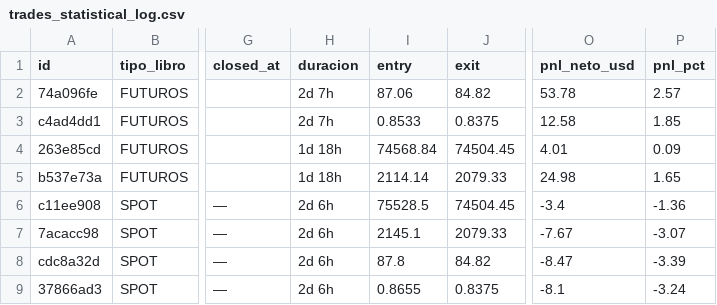
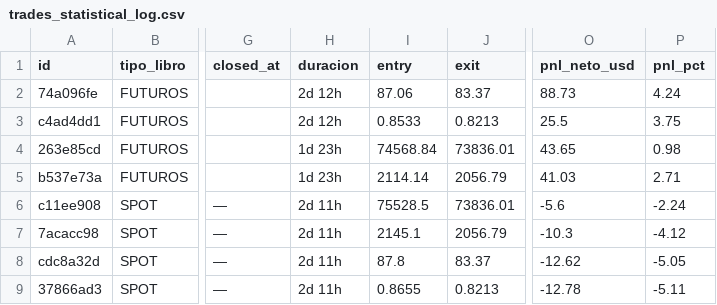
Before and after one commit to juanpabloruizru-boop/quant-arena, a CSV file: ledger/trades_statistical_log.csv, drawn as a sheet; only a part is shown, gaps mark what is left out; the diff names each change by its address in the sheet, - before the commit and + after, or states it on an @@ line.

```diff
--- a/ledger/trades_statistical_log.csv
+++ b/ledger/trades_statistical_log.csv
-H2:H3 (duracion): 2d 7h
+H2:H3 (duracion): 2d 12h
-J2 (exit): 84.82
+J2 (exit): 83.37
-O2 (pnl_neto_usd): 53.78
+O2 (pnl_neto_usd): 88.73
-P2 (pnl_pct): 2.57
+P2 (pnl_pct): 4.24
-J3 (exit): 0.8375
+J3 (exit): 0.8213
-O3 (pnl_neto_usd): 12.58
+O3 (pnl_neto_usd): 25.5
-P3 (pnl_pct): 1.85
+P3 (pnl_pct): 3.75
-H4:H5 (duracion): 1d 18h
+H4:H5 (duracion): 1d 23h
-J4 (exit): 74504.45
+J4 (exit): 73836.01
-O4 (pnl_neto_usd): 4.01
+O4 (pnl_neto_usd): 43.65
-P4 (pnl_pct): 0.09
+P4 (pnl_pct): 0.98
-J5 (exit): 2079.33
+J5 (exit): 2056.79
-O5 (pnl_neto_usd): 24.98
+O5 (pnl_neto_usd): 41.03
-P5 (pnl_pct): 1.65
+P5 (pnl_pct): 2.71
-H6:H9 (duracion): 2d 6h
+H6:H9 (duracion): 2d 11h
-J6 (exit): 74504.45
+J6 (exit): 73836.01
-O6 (pnl_neto_usd): -3.4
+O6 (pnl_neto_usd): -5.6
-P6 (pnl_pct): -1.36
+P6 (pnl_pct): -2.24
-J7 (exit): 2079.33
+J7 (exit): 2056.79
-O7 (pnl_neto_usd): -7.67
+O7 (pnl_neto_usd): -10.3
-P7 (pnl_pct): -3.07
+P7 (pnl_pct): -4.12
-J8 (exit): 84.82
+J8 (exit): 83.37
-O8 (pnl_neto_usd): -8.47
+O8 (pnl_neto_usd): -12.62
-P8 (pnl_pct): -3.39
+P8 (pnl_pct): -5.05
-J9 (exit): 0.8375
+J9 (exit): 0.8213
-O9 (pnl_neto_usd): -8.1
+O9 (pnl_neto_usd): -12.78
-P9 (pnl_pct): -3.24
+P9 (pnl_pct): -5.11
```
Also changed, not shown: ledger/audit_futures.csv, ledger/audit_spot.csv, 3 other files.
